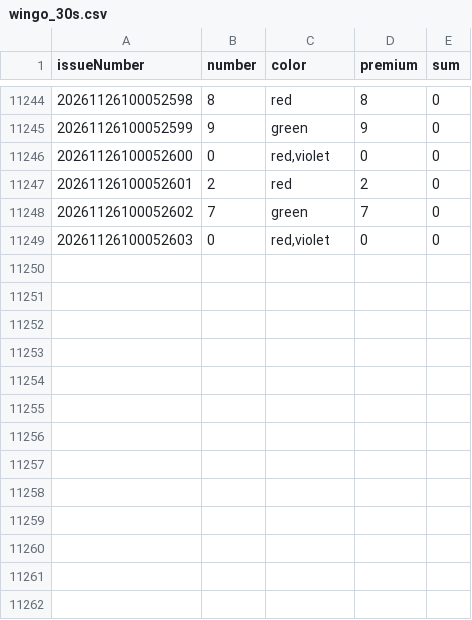
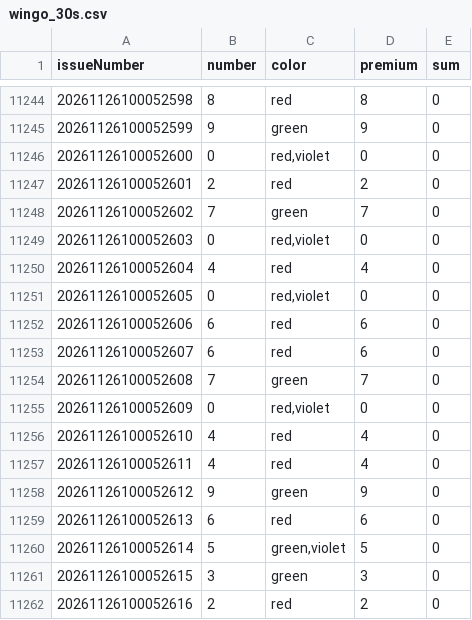
Before and after one commit to mrxpattan/gameData, a CSV file: data/wingo_30s.csv, drawn as a sheet; only a part is shown, gaps mark what is left out; the diff names each change by its address in the sheet, - before the commit and + after, or states it on an @@ line.

```diff
--- a/data/wingo_30s.csv
+++ b/data/wingo_30s.csv
+row 11250: 20261126100052604 | 4 | red | 4 | 0
+row 11251: 20261126100052605 | 0 | red,violet | 0 | 0
+row 11252: 20261126100052606 | 6 | red | 6 | 0
+row 11253: 20261126100052607 | 6 | red | 6 | 0
+row 11254: 20261126100052608 | 7 | green | 7 | 0
+row 11255: 20261126100052609 | 0 | red,violet | 0 | 0
+row 11256: 20261126100052610 | 4 | red | 4 | 0
+row 11257: 20261126100052611 | 4 | red | 4 | 0
+row 11258: 20261126100052612 | 9 | green | 9 | 0
+row 11259: 20261126100052613 | 6 | red | 6 | 0
+row 11260: 20261126100052614 | 5 | green,violet | 5 | 0
+row 11261: 20261126100052615 | 3 | green | 3 | 0
+row 11262: 20261126100052616 | 2 | red | 2 | 0
```
